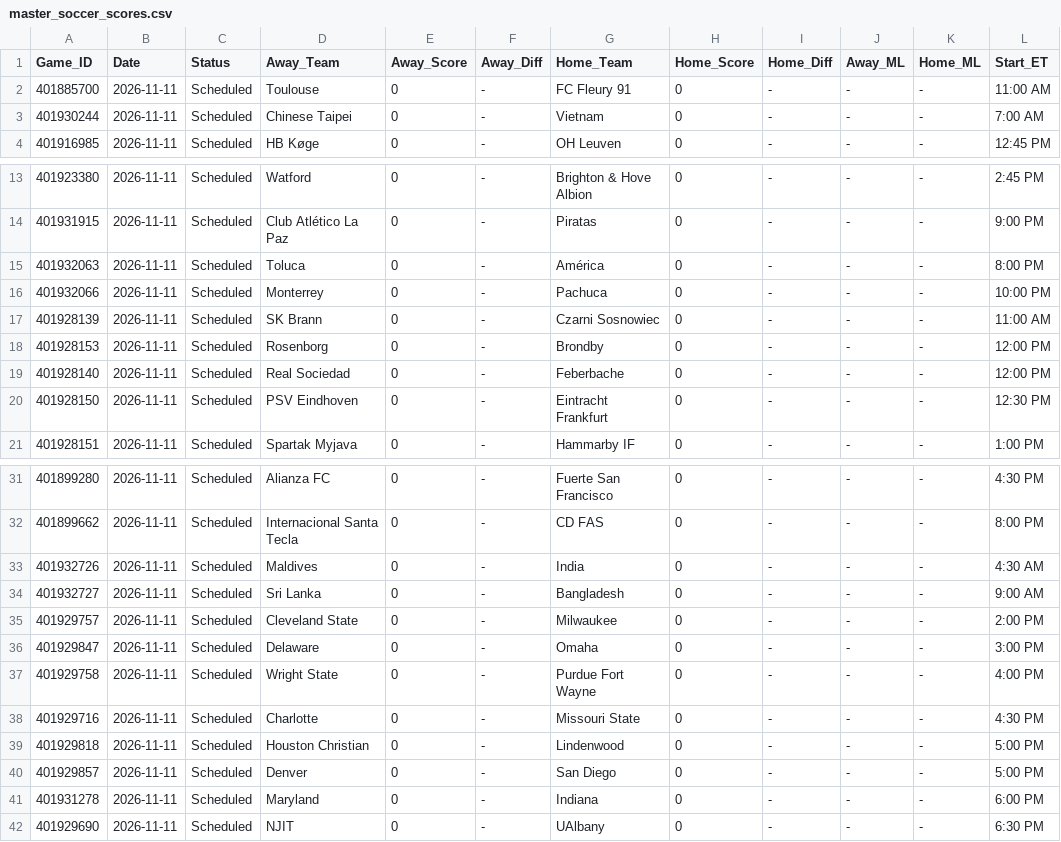
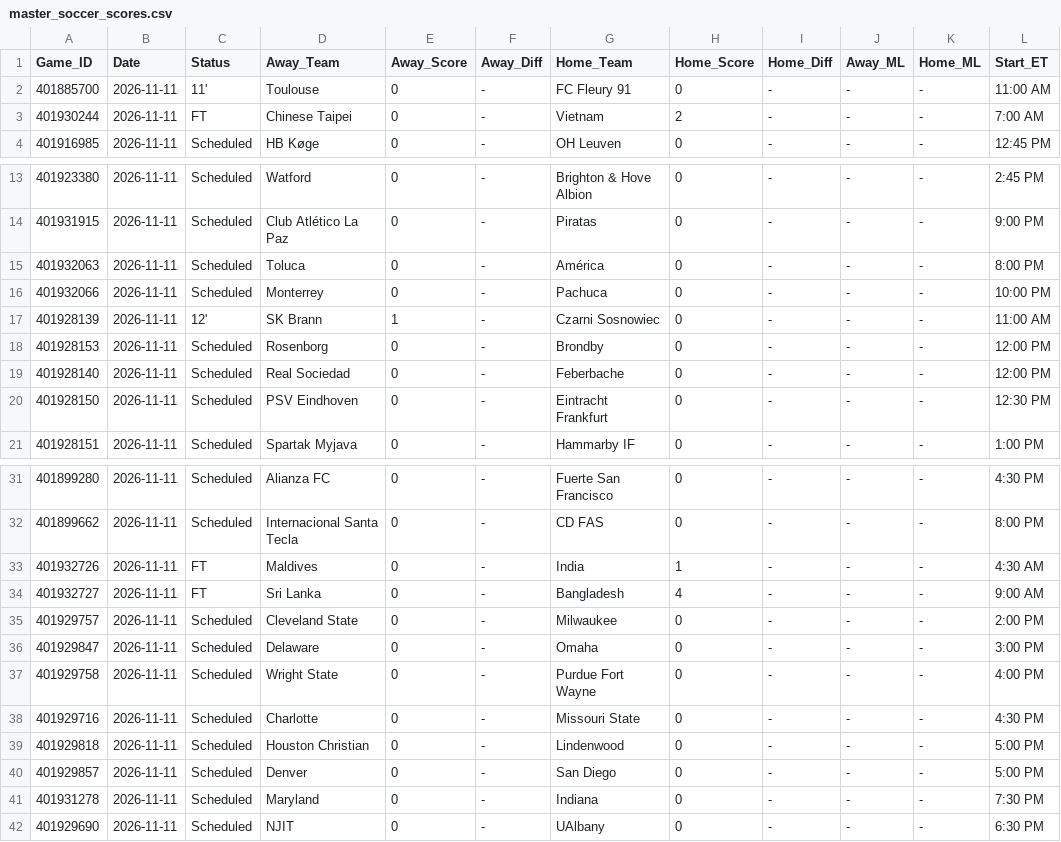
Before and after one commit to danreed001-droid/sport, a CSV file: data/raw/master_soccer_scores.csv, drawn as a sheet; only a part is shown, gaps mark what is left out.

```diff
--- a/data/raw/master_soccer_scores.csv
+++ b/data/raw/master_soccer_scores.csv
@@ -1,4 +1,4 @@
 Game_ID,Date,Status,Away_Team,Away_Score,Away_Diff,Home_Team,Home_Score,Home_Diff,Away_ML,Home_ML,Start_ET
-401885700,2026-11-11,Scheduled,Toulouse,0,-,FC Fleury 91,0,-,-,-,11:00 AM
-401930244,2026-11-11,Scheduled,Chinese Taipei,0,-,Vietnam,0,-,-,-,7:00 AM
+401885700,2026-11-11,11',Toulouse,0,-,FC Fleury 91,0,-,-,-,11:00 AM
+401930244,2026-11-11,FT,Chinese Taipei,0,-,Vietnam,2,-,-,-,7:00 AM
 401916985,2026-11-11,Scheduled,HB Køge,0,-,OH Leuven,0,-,-,-,12:45 PM
@@ -16,3 +16,3 @@ Game_ID,Date,Status,Away_Team,Away_Score,Away_Diff,Home_Team,Home_Score,Home_Dif
 401932066,2026-11-11,Scheduled,Monterrey,0,-,Pachuca,0,-,-,-,10:00 PM
-401928139,2026-11-11,Scheduled,SK Brann,0,-,Czarni Sosnowiec,0,-,-,-,11:00 AM
+401928139,2026-11-11,12',SK Brann,1,-,Czarni Sosnowiec,0,-,-,-,11:00 AM
 401928153,2026-11-11,Scheduled,Rosenborg,0,-,Brondby,0,-,-,-,12:00 PM
@@ -32,4 +32,4 @@ Game_ID,Date,Status,Away_Team,Away_Score,Away_Diff,Home_Team,Home_Score,Home_Dif
 401899662,2026-11-11,Scheduled,Internacional Santa Tecla,0,-,CD FAS,0,-,-,-,8:00 PM
-401932726,2026-11-11,Scheduled,Maldives,0,-,India,0,-,-,-,4:30 AM
-401932727,2026-11-11,Scheduled,Sri Lanka,0,-,Bangladesh,0,-,-,-,9:00 AM
+401932726,2026-11-11,FT,Maldives,0,-,India,1,-,-,-,4:30 AM
+401932727,2026-11-11,FT,Sri Lanka,0,-,Bangladesh,4,-,-,-,9:00 AM
 401929757,2026-11-11,Scheduled,Cleveland State,0,-,Milwaukee,0,-,-,-,2:00 PM
@@ -40,3 +40,3 @@ Game_ID,Date,Status,Away_Team,Away_Score,Away_Diff,Home_Team,Home_Score,Home_Dif
 401929857,2026-11-11,Scheduled,Denver,0,-,San Diego,0,-,-,-,5:00 PM
-401931278,2026-11-11,Scheduled,Maryland,0,-,Indiana,0,-,-,-,6:00 PM
+401931278,2026-11-11,Scheduled,Maryland,0,-,Indiana,0,-,-,-,7:30 PM
 401929690,2026-11-11,Scheduled,NJIT,0,-,UAlbany,0,-,-,-,6:30 PM
```
Also changed, not shown: 12 other files.
